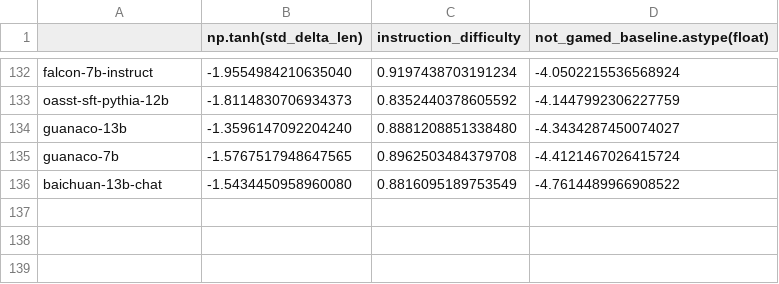
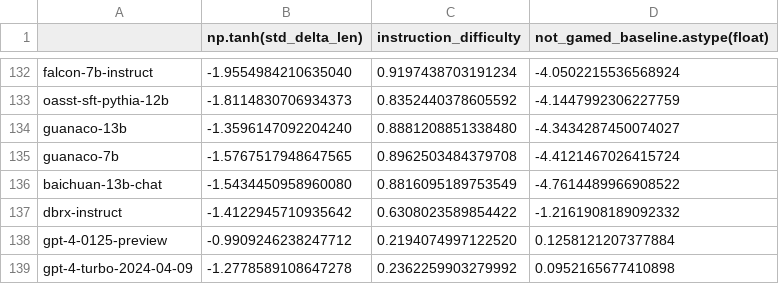
Before and after one commit to tatsu-lab/alpaca_eval, a CSV file: src/alpaca_eval/metrics/weights/weighted_alpaca_eval_gpt4_turbo/length_controlled_v1/baseline_gpt4_1106_preview.csv, drawn as a sheet; only a part is shown, gaps mark what is left out.

```diff
--- a/src/alpaca_eval/metrics/weights/weighted_alpaca_eval_gpt4_turbo/length_controlled_v1/baseline_gpt4_1106_preview.csv
+++ b/src/alpaca_eval/metrics/weights/weighted_alpaca_eval_gpt4_turbo/length_controlled_v1/baseline_gpt4_1106_preview.csv
@@ -136 +136,4 @@ guanaco-7b,-1.5767517948647565,0.8962503484379708,-4.4121467026415724
 baichuan-13b-chat,-1.5434450958960080,0.8816095189753549,-4.7614489966908522
+dbrx-instruct,-1.4122945710935642,0.6308023589854422,-1.2161908189092332
+gpt-4-0125-preview,-0.9909246238247712,0.2194074997122520,0.1258121207377884
+gpt-4-turbo-2024-04-09,-1.2778589108647278,0.2362259903279992,0.0952165677410898
```
Also changed, not shown: src/alpaca_eval/leaderboards/data_AlpacaEval_2/weighted_alpaca_eval_gpt4_turbo_leaderboard.csv, 12 other files.
